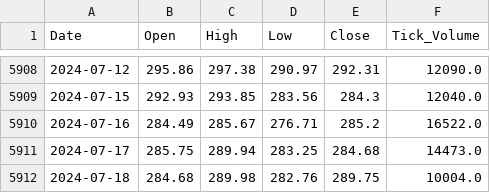
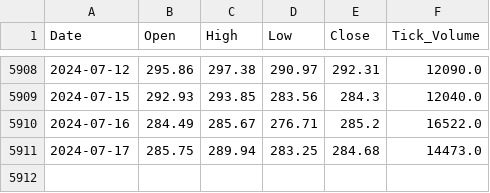
Before and after one commit to Denis91530/AI_2, a CSV file: csv_export/_SBER_D1.csv, drawn as a sheet; only a part is shown, gaps mark what is left out.

Commit message:
Update the database

```diff
--- a/csv_export/_SBER_D1.csv
+++ b/csv_export/_SBER_D1.csv
@@ -5911,2 +5911 @@ Date,Open,High,Low,Close,Tick_Volume
 2024-07-17,285.75,289.94,283.25,284.68,14473.0
-2024-07-18,284.68,289.98,282.76,289.75,10004.0
```
